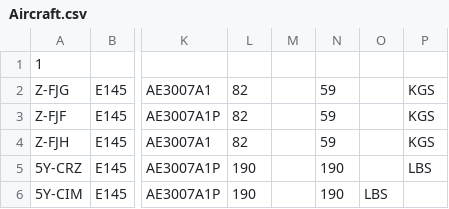
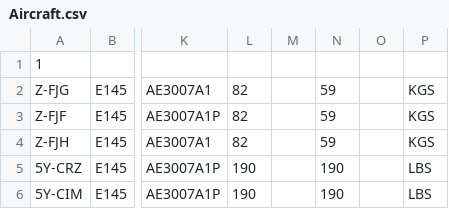
Before and after one commit to Chitsike/Loadsheet, a CSV file: Aircraft.csv, drawn as a sheet; only a part is shown, gaps mark what is left out; the diff names each change by its address in the sheet, - before the commit and + after, or states it on an @@ line.

Commit message:
Update Aircraft.csv
Cim1

```diff
--- a/Aircraft.csv
+++ b/Aircraft.csv
-O6: LBS
+O6: (empty)
-P6: (empty)
+P6: LBS
```
